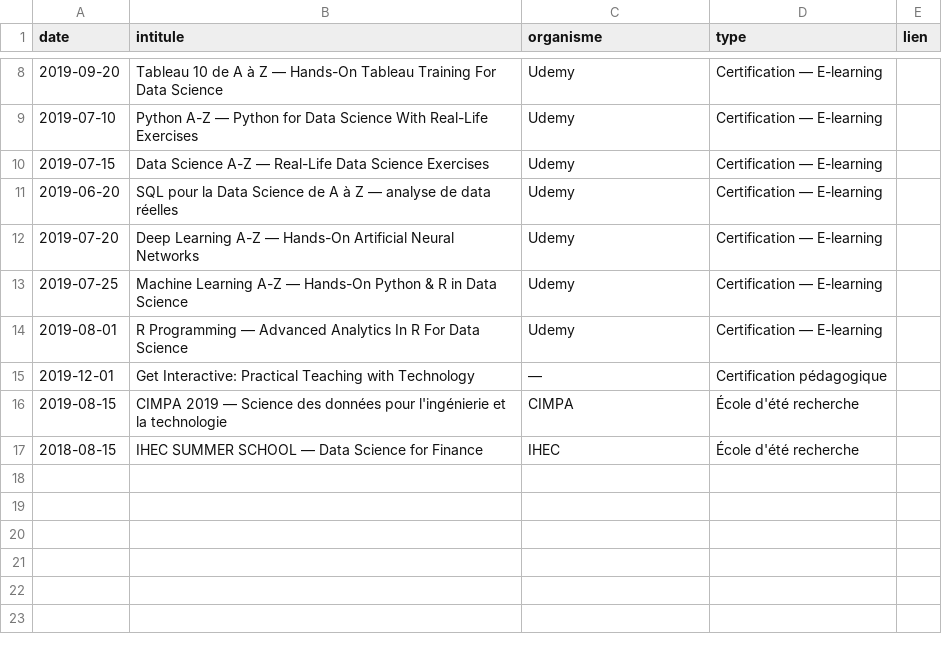
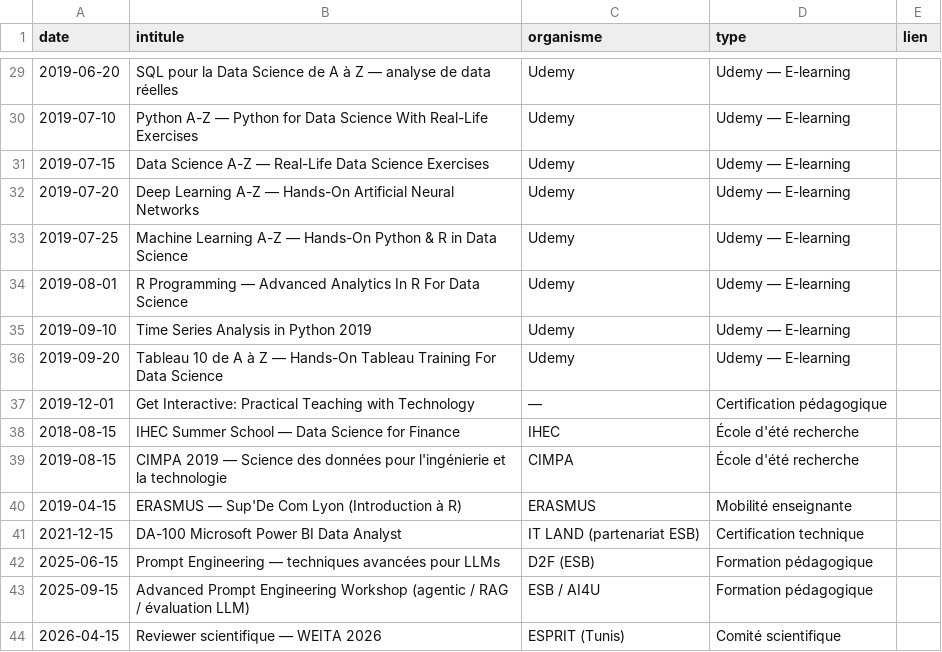
Before and after one commit to Aymenbenbrik/aymenbenbrik.github.io, a CSV file: data/certifications.csv, drawn as a sheet; only a part is shown, gaps mark what is left out; the diff covers the shown part only.

Commit message:
Refresh certifications: 40+ entries (3 specializations + 26 Coursera + 8 Udemy + 6 other)
- certifications.csv: 43 lignes (vs 16) -- ajout TensorFlow Developer (4 cours),
  Tableau (4 cours), Practical TS, Stats Inference, Maths for ML, Generative AI,
  Scrum, NLP Classification, Python Michigan, IBM DS, Reasoning Duke
- certifications.qmd: refonte complète avec verify links Coursera, structuration
  par spécialisation, Prompt Engineering + Advanced Prompt + Reviewer WEITA

```diff
--- a/data/certifications.csv
+++ b/data/certifications.csv
@@ -8,10 +29,16 @@ date,intitule,organisme,type,lien
-2019-09-20,Tableau 10 de A à Z — Hands-On Tableau Training For Data Science,Udemy,Certification — E-learning,
-2019-07-10,Python A-Z — Python for Data Science With Real-Life Exercises,Udemy,Certification — E-learning,
-2019-07-15,Data Science A-Z — Real-Life Data Science Exercises,Udemy,Certification — E-learning,
-2019-06-20,SQL pour la Data Science de A à Z — analyse de data réelles,Udemy,Certification — E-learning,
-2019-07-20,Deep Learning A-Z — Hands-On Artificial Neural Networks,Udemy,Certification — E-learning,
-2019-07-25,Machine Learning A-Z — Hands-On Python & R in Data Science,Udemy,Certification — E-learning,
-2019-08-01,R Programming — Advanced Analytics In R For Data Science,Udemy,Certification — E-learning,
+2019-06-20,SQL pour la Data Science de A à Z — analyse de data réelles,Udemy,Udemy — E-learning,
+2019-07-10,Python A-Z — Python for Data Science With Real-Life Exercises,Udemy,Udemy — E-learning,
+2019-07-15,Data Science A-Z — Real-Life Data Science Exercises,Udemy,Udemy — E-learning,
+2019-07-20,Deep Learning A-Z — Hands-On Artificial Neural Networks,Udemy,Udemy — E-learning,
+2019-07-25,Machine Learning A-Z — Hands-On Python & R in Data Science,Udemy,Udemy — E-learning,
+2019-08-01,R Programming — Advanced Analytics In R For Data Science,Udemy,Udemy — E-learning,
+2019-09-10,Time Series Analysis in Python 2019,Udemy,Udemy — E-learning,
+2019-09-20,Tableau 10 de A à Z — Hands-On Tableau Training For Data Science,Udemy,Udemy — E-learning,
 2019-12-01,Get Interactive: Practical Teaching with Technology,—,Certification pédagogique,
+2018-08-15,IHEC Summer School — Data Science for Finance,IHEC,École d'été recherche,
 2019-08-15,CIMPA 2019 — Science des données pour l'ingénierie et la technologie,CIMPA,École d'été recherche,
-2018-08-15,IHEC SUMMER SCHOOL — Data Science for Finance,IHEC,École d'été recherche,
+2019-04-15,ERASMUS — Sup'De Com Lyon (Introduction à R),ERASMUS,Mobilité enseignante,
+2021-12-15,DA-100 Microsoft Power BI Data Analyst,IT LAND (partenariat ESB),Certification technique,
+2025-06-15,Prompt Engineering — techniques avancées pour LLMs,D2F (ESB),Formation pédagogique,
+2025-09-15,Advanced Prompt Engineering Workshop (agentic / RAG / évaluation LLM),ESB / AI4U,Formation pédagogique,
+2026-04-15,Reviewer scientifique — WEITA 2026,ESPRIT (Tunis),Comité scientifique,
```
Also changed, not shown: 23 added rows, 2 removed rows and 16 edited cells elsewhere in this file, 1 other file.
